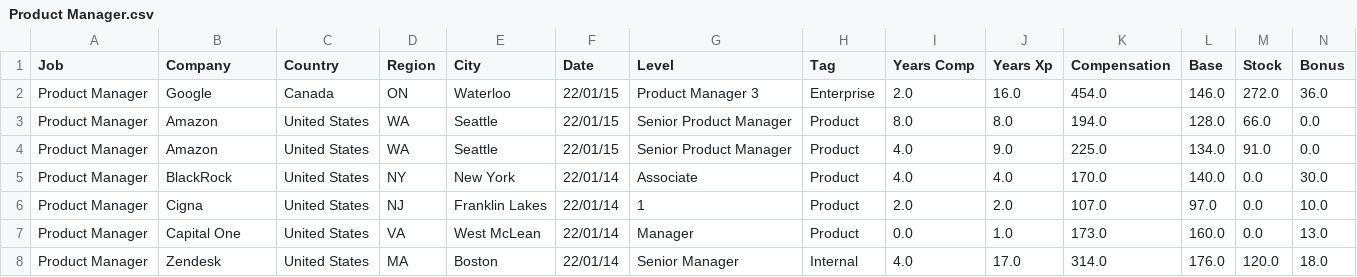
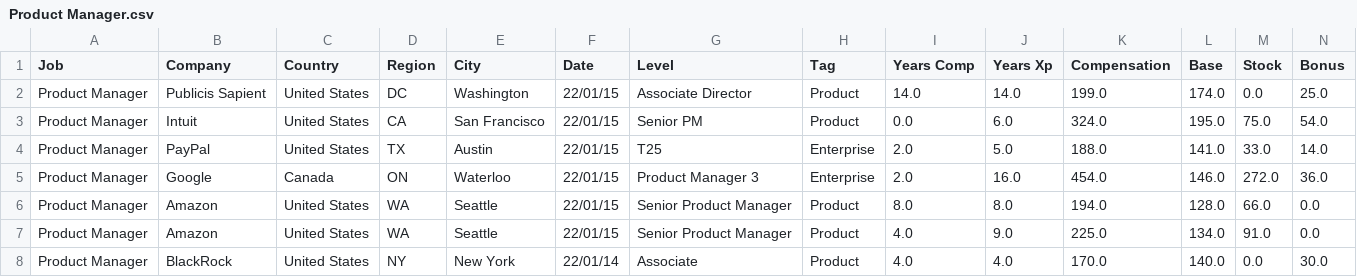
Before and after one commit to afruoy/scraper-levels.fyi, a CSV file: db/Product Manager.csv, drawn as a sheet; only a part is shown; the shorter side is filled out with more unchanged rows; rows hold the shown columns only; the diff names each change by its address in the sheet, - before the commit and + after, or states it on an @@ line.

```diff
--- a/db/Product Manager.csv
+++ b/db/Product Manager.csv
+row 2: Product Manager | Publicis Sapient | United States | DC | Washington | 22/01/15 | Associate Director | Product | 14.0 | 14.0 | 199.0 | 174.0 | 0.0 | 25.0
+row 3: Product Manager | Intuit | United States | CA | San Francisco | 22/01/15 | Senior PM | Product | 0.0 | 6.0 | 324.0 | 195.0 | 75.0 | 54.0
+row 4: Product Manager | PayPal | United States | TX | Austin | 22/01/15 | T25 | Enterprise | 2.0 | 5.0 | 188.0 | 141.0 | 33.0 | 14.0
```
Also changed, not shown: db/Human Resources.csv, db/Management Consultant.csv, 9 other files.
